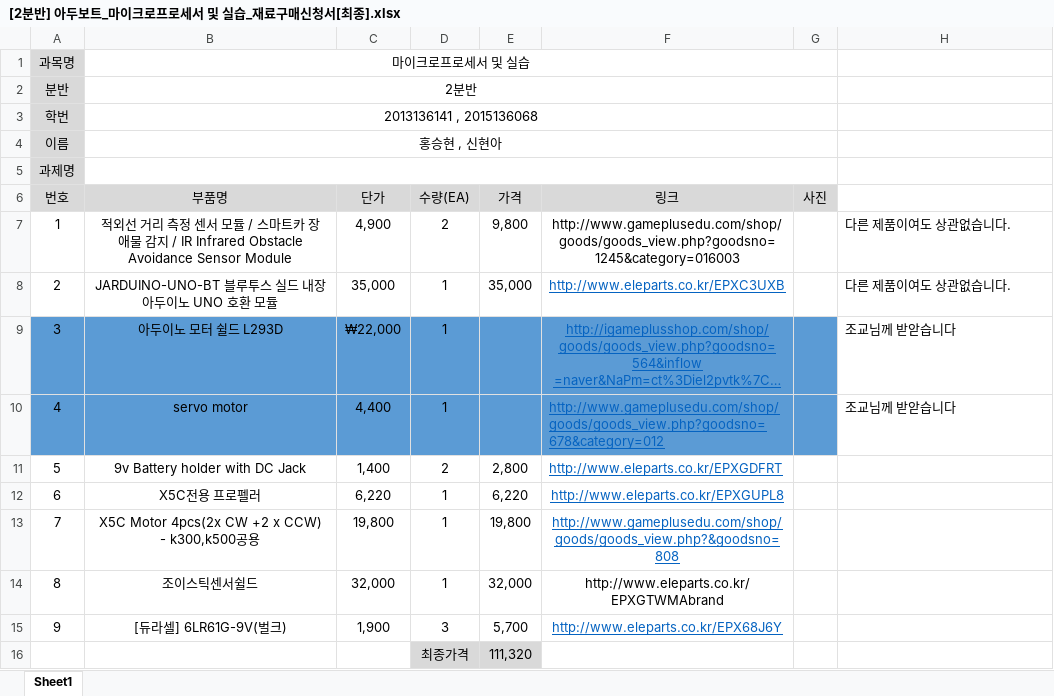
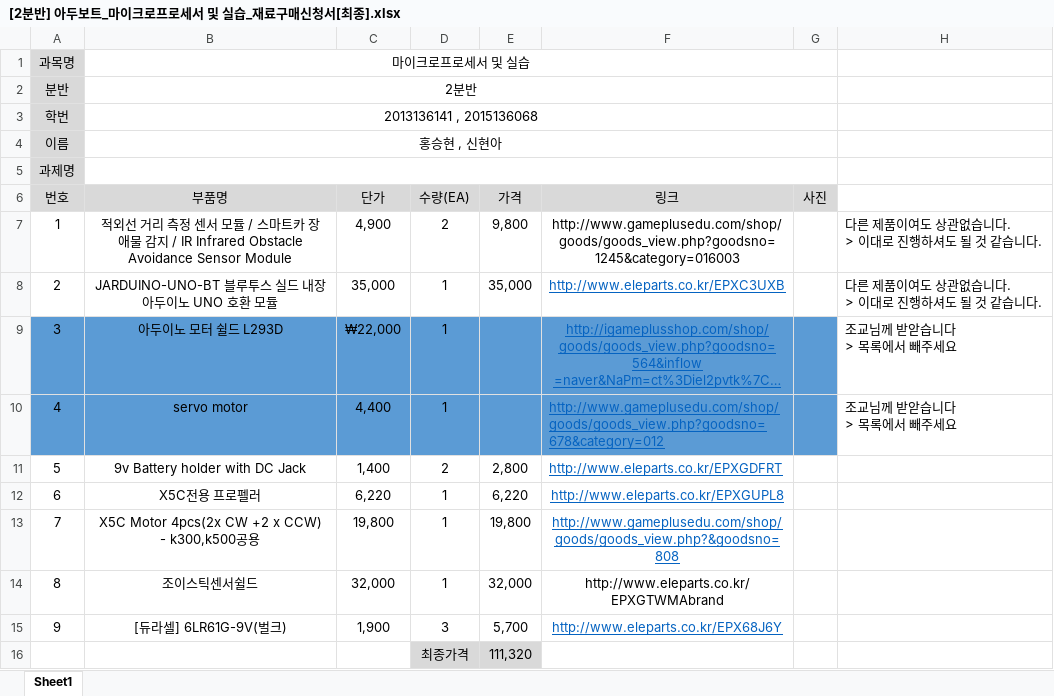
Before and after one commit to kutmicro/2013136141, an Excel workbook: [2분반] 아두보트_마이크로프로세서 및 실습_재료구매신청서[최종].xlsx, sheet Sheet1, drawn as a sheet; long unchanged cells end in …; values as stored, in another font and other column widths than the file's, no borders; charts and pictures not drawn; ↵ is a line break in a cell; the diff names each change by its address in the sheet, - before the commit and + after, or states it on an @@ line.

Commit message:
코멘트 추가

```diff
--- a/[2분반] 아두보트_마이크로프로세서 및 실습_재료구매신청서[최종].xlsx (sheet Sheet1)
+++ b/[2분반] 아두보트_마이크로프로세서 및 실습_재료구매신청서[최종].xlsx (sheet Sheet1)
-H7:H8: 다른 제품이여도 상관없습니다.
+H7:H8: 다른 제품이여도 상관없습니다. ↵ > 이대로 진행하셔도 될 것 같습니다.
-H9:H10: 조교님께 받앋습니다
+H9:H10: 조교님께 받앋습니다 ↵ > 목록에서 빼주세요
```
